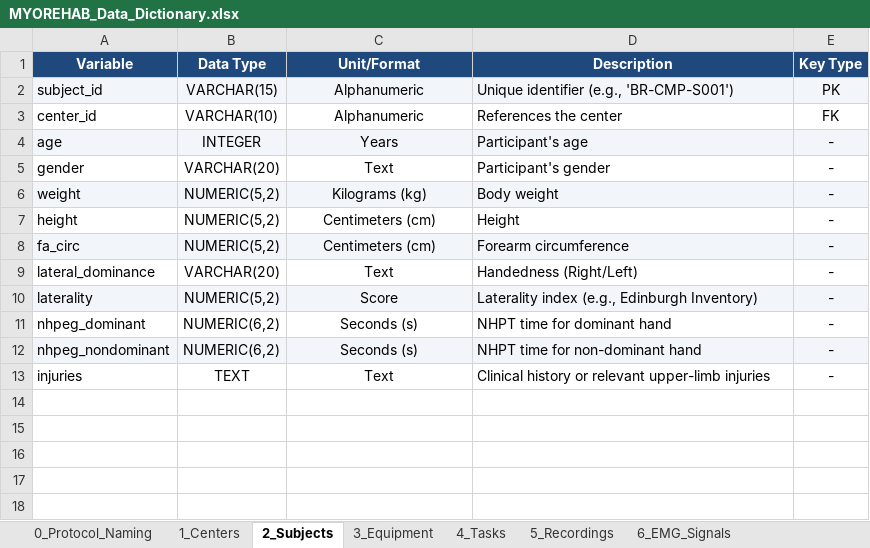
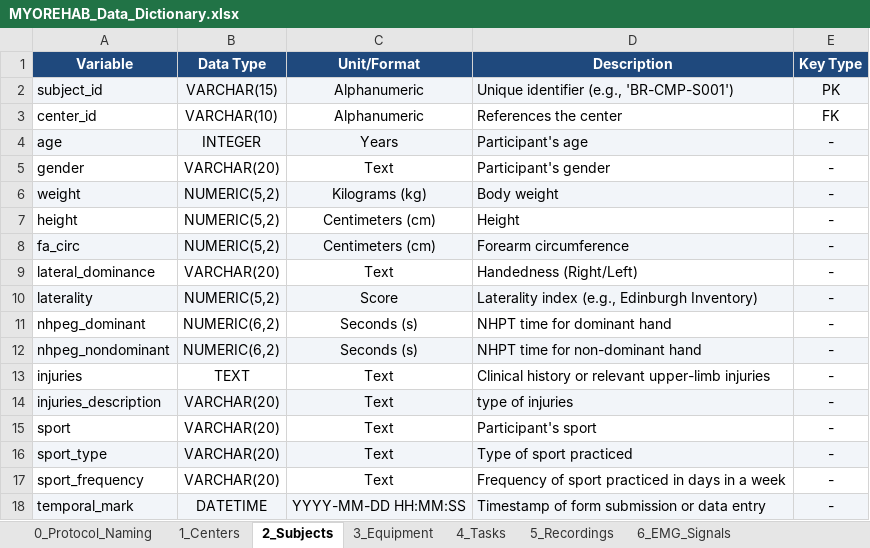
Before and after one commit to matiasjonasgarcia/MYOREHAB, an Excel workbook: MYOREHAB_Data_Dictionary.xlsx, sheet 2_Subjects, drawn as a sheet; values as stored, in another font and other column widths than the file's, no borders; the diff names each change by its address in the sheet, - before the commit and + after, or states it on an @@ line.

```diff
--- a/MYOREHAB_Data_Dictionary.xlsx (sheet 2_Subjects)
+++ b/MYOREHAB_Data_Dictionary.xlsx (sheet 2_Subjects)
+row 14: injuries_description | VARCHAR(20) | Text | type of injuries | -
+row 15: sport | VARCHAR(20) | Text | Participant's sport | -
+row 16: sport_type | VARCHAR(20) | Text | Type of sport practiced | -
+row 17: sport_frequency | VARCHAR(20) | Text | Frequency of sport practiced in days in a week | -
+row 18: temporal_mark | DATETIME | YYYY-MM-DD HH:MM:SS | Timestamp of form submission or data entry | -
```
Also changed, not shown: 6 other files.
